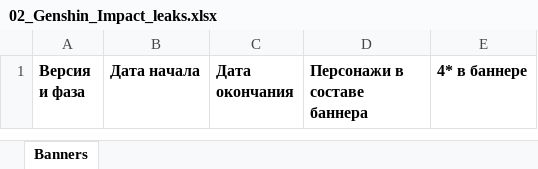
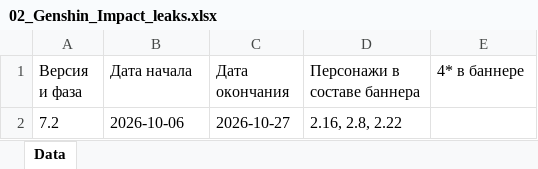
Before and after one commit to sweeety601/G-Codus, an Excel workbook: banners/02_Genshin_Impact_leaks.xlsx, sheet Data, drawn as a sheet; values as stored, in another font and other column widths than the file's, no borders; the diff names each change by its address in the sheet, - before the commit and + after, or states it on an @@ line.

Commit message:
Admin: update Genshin Impact leaks

```diff
--- a/banners/02_Genshin_Impact_leaks.xlsx (sheet Data)
+++ b/banners/02_Genshin_Impact_leaks.xlsx (sheet Data)
-sheet tab: Banners
+sheet tab: Data
-A1:E1 bold: on
+A1:E1 bold: off
+row 2: 7.2 | 2026-10-06 | 2026-10-27 | 2.16, 2.8, 2.22
```
